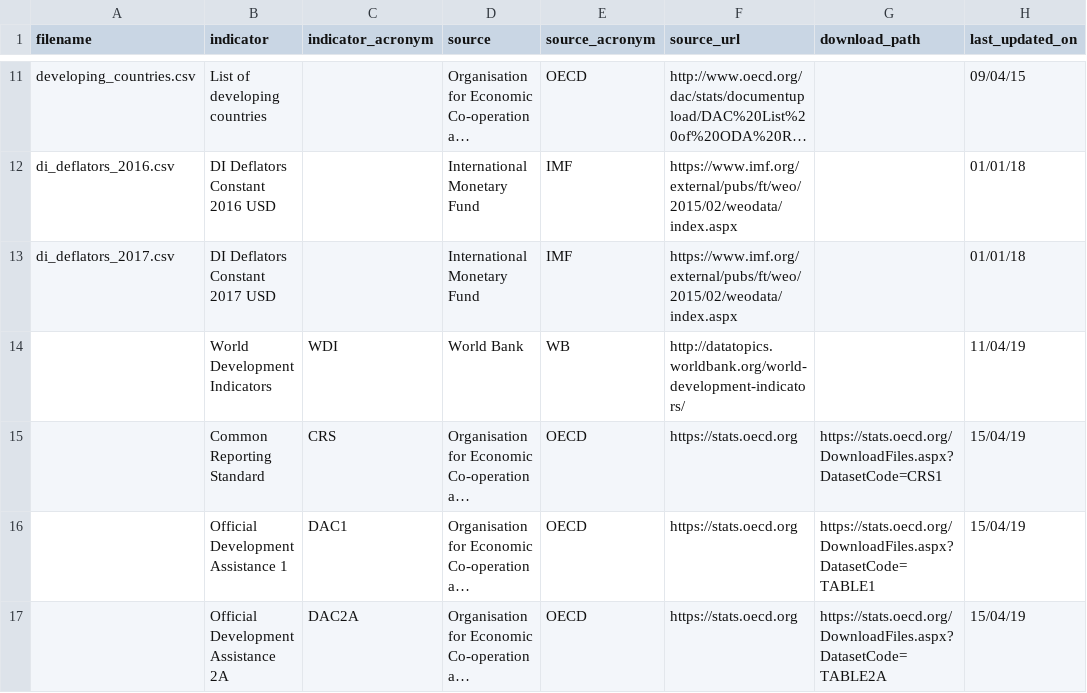
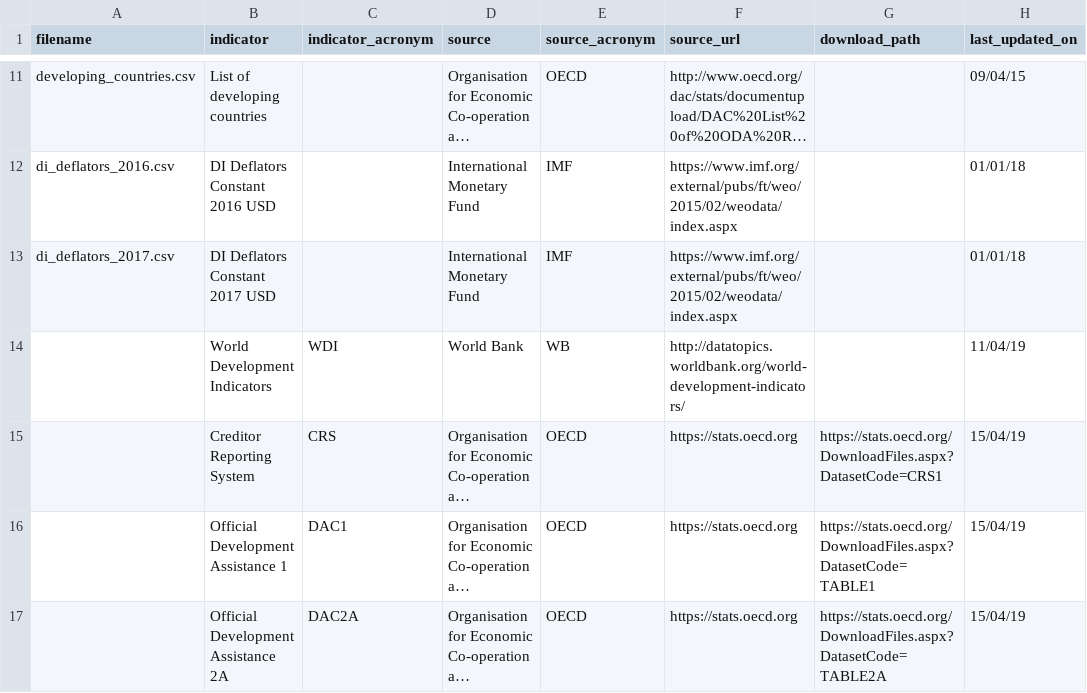
Before and after one commit to devinit/ddw-analyst-ui, a CSV file: data_updates/manual/CSV/meta.csv, drawn as a sheet; only a part is shown, gaps mark what is left out; long unchanged cells end in …; the diff names each change by its address in the sheet, - before the commit and + after, or states it on an @@ line.

Commit message:
CRS typo

```diff
--- a/data_updates/manual/CSV/meta.csv
+++ b/data_updates/manual/CSV/meta.csv
-B15 (indicator): Common Reporting Standard
+B15 (indicator): Creditor Reporting System
```
